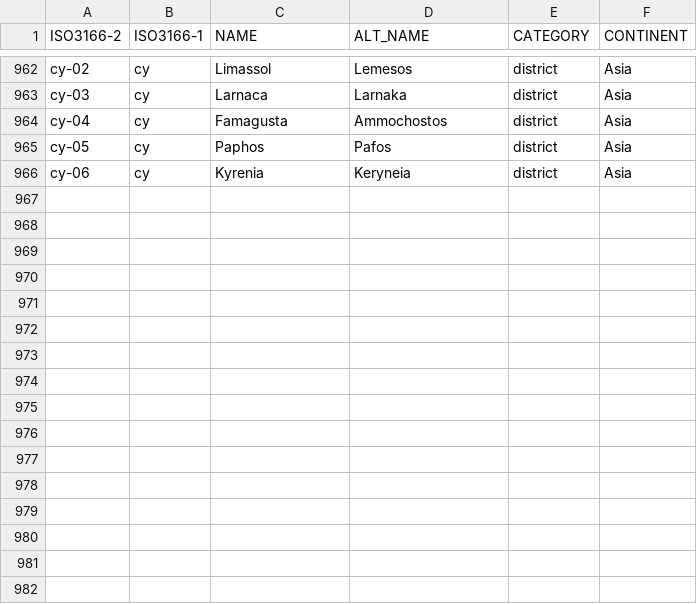
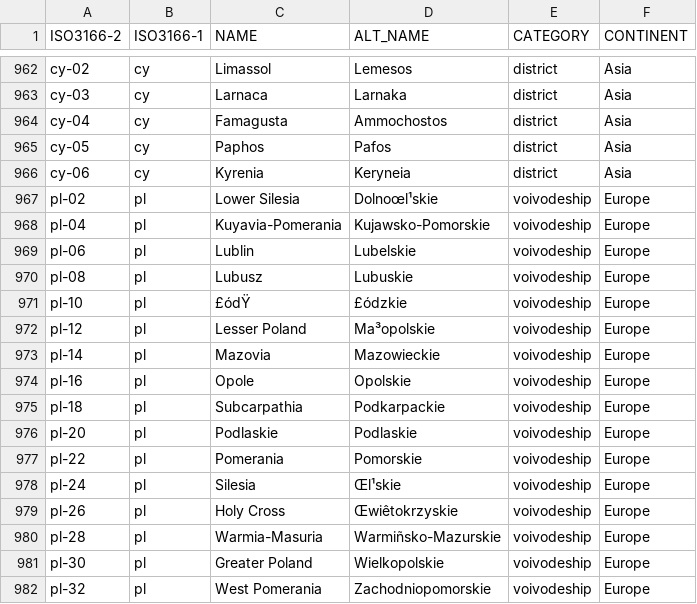
Before and after one commit to Salimgeo/state-shapes, a CSV file: join.csv, drawn as a sheet; only a part is shown, gaps mark what is left out.

Commit message:
added Poland voivodeships

```diff
--- a/join.csv
+++ b/join.csv
@@ -966 +966,17 @@ cy-05;cy;Paphos;Pafos;district;Asia
 cy-06;cy;Kyrenia;Keryneia;district;Asia
+pl-02;pl;Lower Silesia;Dolnoœl¹skie;voivodeship;Europe
+pl-04;pl;Kuyavia-Pomerania;Kujawsko-Pomorskie;voivodeship;Europe
+pl-06;pl;Lublin;Lubelskie;voivodeship;Europe
+pl-08;pl;Lubusz;Lubuskie;voivodeship;Europe
+pl-10;pl;£ódŸ;£ódzkie;voivodeship;Europe
+pl-12;pl;Lesser Poland;Ma³opolskie;voivodeship;Europe
+pl-14;pl;Mazovia;Mazowieckie;voivodeship;Europe
+pl-16;pl;Opole;Opolskie;voivodeship;Europe
+pl-18;pl;Subcarpathia;Podkarpackie;voivodeship;Europe
+pl-20;pl;Podlaskie;Podlaskie;voivodeship;Europe
+pl-22;pl;Pomerania;Pomorskie;voivodeship;Europe
+pl-24;pl;Silesia;Œl¹skie;voivodeship;Europe
+pl-26;pl;Holy Cross;Œwiêtokrzyskie;voivodeship;Europe
+pl-28;pl;Warmia-Masuria;Warmiñsko-Mazurskie;voivodeship;Europe
+pl-30;pl;Greater Poland;Wielkopolskie;voivodeship;Europe
+pl-32;pl;West Pomerania;Zachodniopomorskie;voivodeship;Europe
```
Also changed, not shown: 17 other files.
